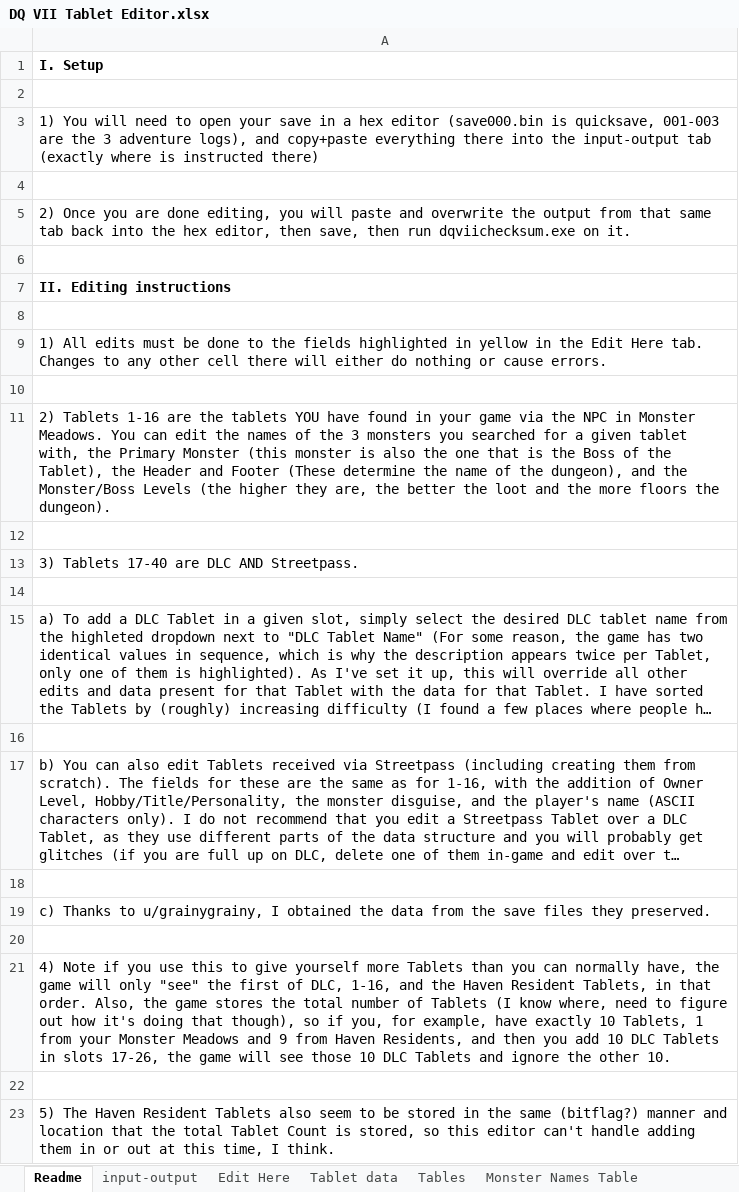
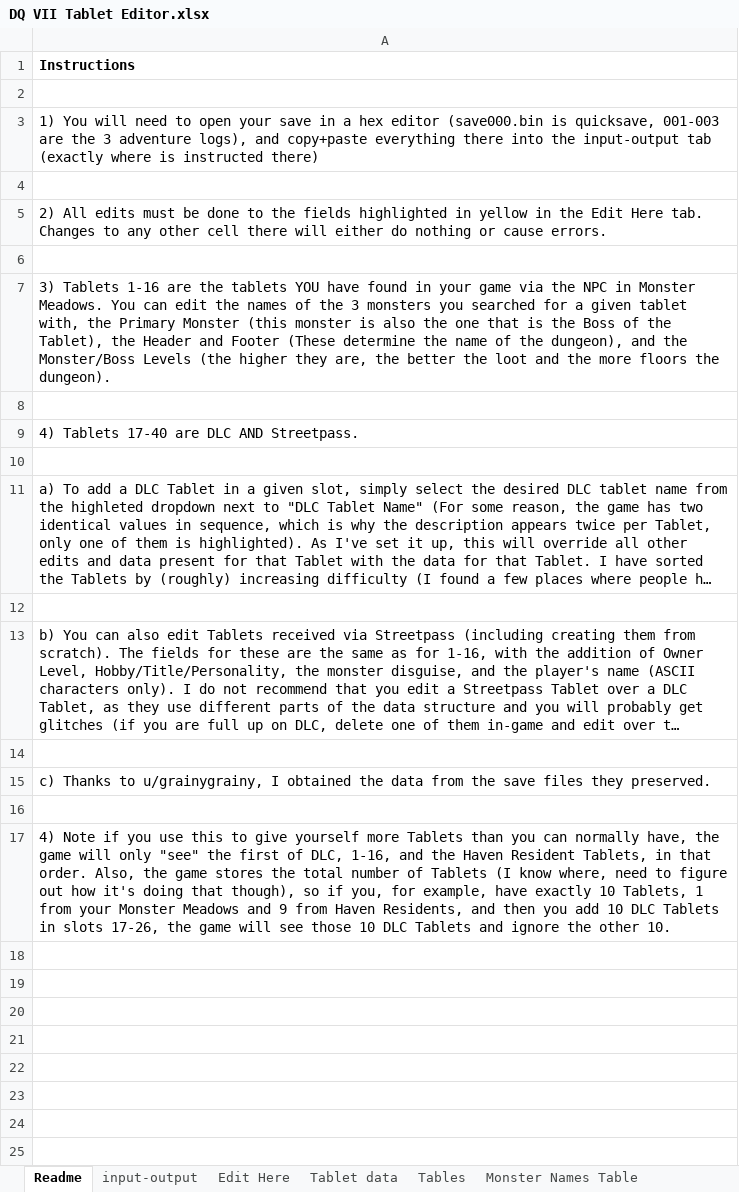
Before and after one commit to ABZB/DQ-VII-Tablet-Editor, an Excel workbook: output/DQ VII Tablet Editor.xlsx, sheet Readme, drawn as a sheet; long unchanged cells end in …; values as stored, in another font and other column widths than the file's, no borders; the diff names each change by its address in the sheet, - before the commit and + after, or states it on an @@ line.

Commit message:
updated readme

```diff
--- a/output/DQ VII Tablet Editor.xlsx (sheet Readme)
+++ b/output/DQ VII Tablet Editor.xlsx (sheet Readme)
-A1: I. Setup
+A1: Instructions
-A5: 2) Once you are done editing, you will paste and overwrite the output from that same tab back into the hex editor, then save, then run dqviichecksum.exe on it.
+A5: 2) All edits must be done to the fields highlighted in yellow in the Edit Here tab. Changes to any other cell there will either do nothing or cause errors.
-A7: II. Editing instructions
+A7: 3) Tablets 1-16 are the tablets YOU have found in your game via the NPC in Monster Meadows. You can edit the names of the 3 monsters you searched for a given tablet with, the Primary Monster (this monster is also the one that is the Boss of the Tablet), the Header and Footer (These determine the name of the dungeon), and the Monster/Boss Levels (the higher they are, the better the loot and the more floors the dungeon).
-A7 bold: on
+A7 bold: off
-A9: 1) All edits must be done to the fields highlighted in yellow in the Edit Here tab. Changes to any other cell there will either do nothing or cause errors.
+A9: 4) Tablets 17-40 are DLC AND Streetpass.
-row 10: (empty)
-row 11: 2) Tablets 1-16 are the tablets YOU have found in your game via the NPC in Monster Meadows. You can edit the names of the 3 monsters you searched for a given tablet with, the Primary Monster (this monster is also the one that is the Boss of the Tablet), the Header and Footer (These determine the name of the dungeon), and the Monster/Boss Levels (the higher they are, the better the loot and the more floors the dungeon).
-row 12: (empty)
-row 13: 3) Tablets 17-40 are DLC AND Streetpass.
-row 22: (empty)
-row 23: 5) The Haven Resident Tablets also seem to be stored in the same (bitflag?) manner and location that the total Tablet Count is stored, so this editor can't handle adding them in or out at this time, I think.
```
